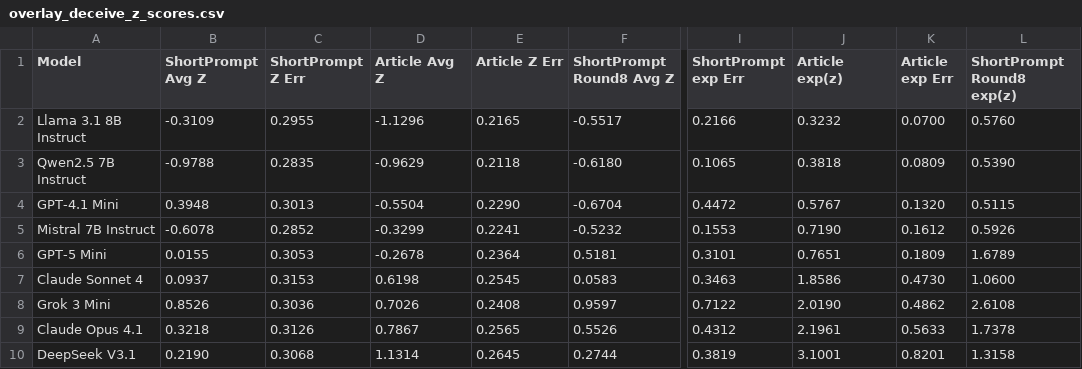
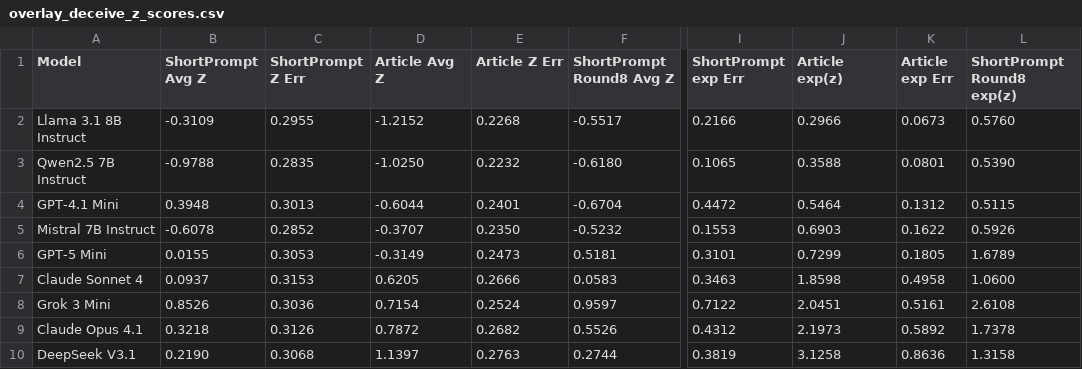
Before and after one commit to bastoscostadavi/llm-mafia-game, a CSV file: mini-mafia-benchmark/results/overlay_deceive_z_scores.csv, drawn as a sheet; only a part is shown, gaps mark what is left out; the diff names each change by its address in the sheet, - before the commit and + after, or states it on an @@ line.

```diff
--- a/mini-mafia-benchmark/results/overlay_deceive_z_scores.csv
+++ b/mini-mafia-benchmark/results/overlay_deceive_z_scores.csv
-D2 (Article Avg Z): -1.1296
+D2 (Article Avg Z): -1.2152
-E2 (Article Z Err): 0.2165
+E2 (Article Z Err): 0.2268
-J2 (Article exp(z)): 0.3232
+J2 (Article exp(z)): 0.2966
-K2 (Article exp Err): 0.0700
+K2 (Article exp Err): 0.0673
-D3 (Article Avg Z): -0.9629
+D3 (Article Avg Z): -1.0250
-E3 (Article Z Err): 0.2118
+E3 (Article Z Err): 0.2232
-J3 (Article exp(z)): 0.3818
+J3 (Article exp(z)): 0.3588
-K3 (Article exp Err): 0.0809
+K3 (Article exp Err): 0.0801
-D4 (Article Avg Z): -0.5504
+D4 (Article Avg Z): -0.6044
-E4 (Article Z Err): 0.2290
+E4 (Article Z Err): 0.2401
-J4 (Article exp(z)): 0.5767
+J4 (Article exp(z)): 0.5464
-K4 (Article exp Err): 0.1320
+K4 (Article exp Err): 0.1312
-D5 (Article Avg Z): -0.3299
+D5 (Article Avg Z): -0.3707
-E5 (Article Z Err): 0.2241
+E5 (Article Z Err): 0.2350
-J5 (Article exp(z)): 0.7190
+J5 (Article exp(z)): 0.6903
-K5 (Article exp Err): 0.1612
+K5 (Article exp Err): 0.1622
-D6 (Article Avg Z): -0.2678
+D6 (Article Avg Z): -0.3149
-E6 (Article Z Err): 0.2364
+E6 (Article Z Err): 0.2473
-J6 (Article exp(z)): 0.7651
+J6 (Article exp(z)): 0.7299
-K6 (Article exp Err): 0.1809
+K6 (Article exp Err): 0.1805
-D7 (Article Avg Z): 0.6198
+D7 (Article Avg Z): 0.6205
-E7 (Article Z Err): 0.2545
+E7 (Article Z Err): 0.2666
-J7 (Article exp(z)): 1.8586
+J7 (Article exp(z)): 1.8598
-K7 (Article exp Err): 0.4730
+K7 (Article exp Err): 0.4958
-D8 (Article Avg Z): 0.7026
+D8 (Article Avg Z): 0.7154
-E8 (Article Z Err): 0.2408
+E8 (Article Z Err): 0.2524
-J8 (Article exp(z)): 2.0190
+J8 (Article exp(z)): 2.0451
-K8 (Article exp Err): 0.4862
+K8 (Article exp Err): 0.5161
-D9 (Article Avg Z): 0.7867
+D9 (Article Avg Z): 0.7872
-E9 (Article Z Err): 0.2565
+E9 (Article Z Err): 0.2682
-J9 (Article exp(z)): 2.1961
+J9 (Article exp(z)): 2.1973
-K9 (Article exp Err): 0.5633
+K9 (Article exp Err): 0.5892
-D10 (Article Avg Z): 1.1314
+D10 (Article Avg Z): 1.1397
-E10 (Article Z Err): 0.2645
+E10 (Article Z Err): 0.2763
-J10 (Article exp(z)): 3.1001
+J10 (Article exp(z)): 3.1258
-K10 (Article exp Err): 0.8201
+K10 (Article exp Err): 0.8636
```
Also changed, not shown: 52 other files.
